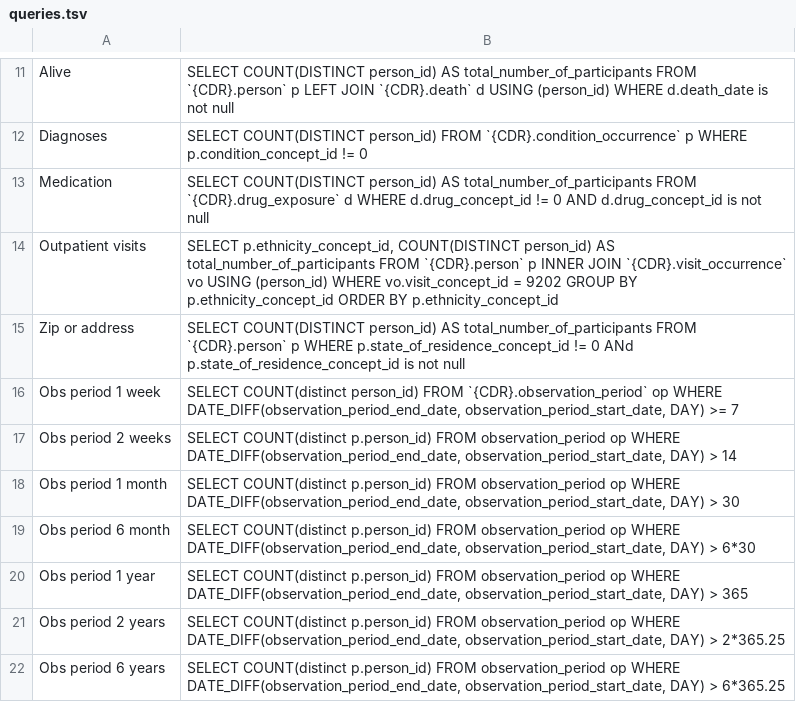
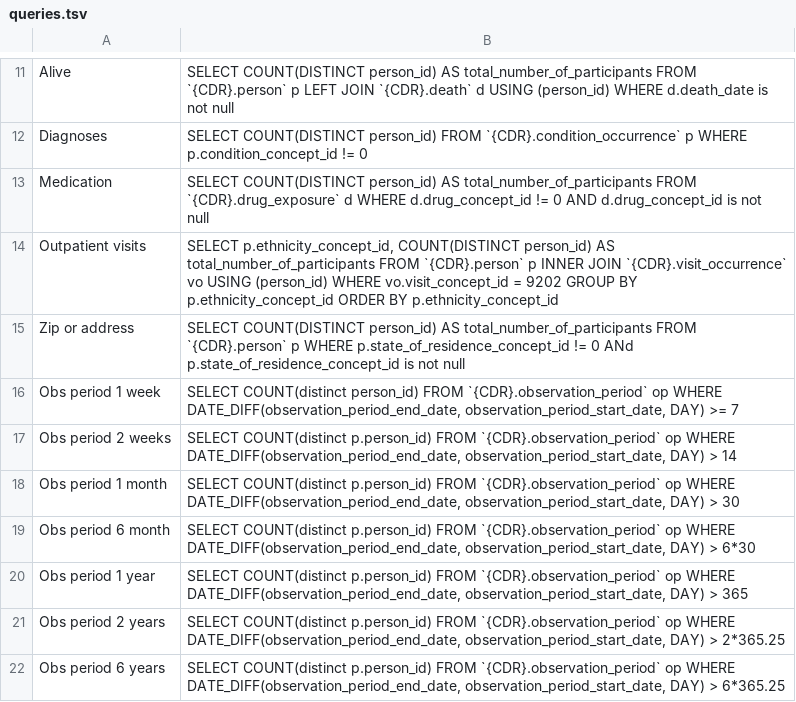
Before and after one commit to zietzm/retreat-project, a TSV file: data/queries.tsv, drawn as a sheet; only a part is shown, gaps mark what is left out.

Commit message:
fix: quality queries with dataset

```diff
--- a/data/queries.tsv
+++ b/data/queries.tsv
@@ -16,7 +16,7 @@ Zip or address	SELECT   COUNT(DISTINCT person_id) AS total_number_of_participant
 Obs period 1 week	SELECT COUNT(distinct person_id) FROM `{CDR}.observation_period` op WHERE DATE_DIFF(observation_period_end_date, observation_period_start_date, DAY) >= 7
-Obs period 2 weeks	SELECT COUNT(distinct p.person_id) FROM observation_period op WHERE DATE_DIFF(observation_period_end_date, observation_period_start_date, DAY) > 14
-Obs period 1 month	SELECT COUNT(distinct p.person_id) FROM observation_period op WHERE DATE_DIFF(observation_period_end_date, observation_period_start_date, DAY) > 30
-Obs period 6 month	SELECT COUNT(distinct p.person_id) FROM observation_period op WHERE DATE_DIFF(observation_period_end_date, observation_period_start_date, DAY) > 6*30
-Obs period 1 year	SELECT COUNT(distinct p.person_id) FROM observation_period op WHERE DATE_DIFF(observation_period_end_date, observation_period_start_date, DAY) > 365
-Obs period 2 years	SELECT COUNT(distinct p.person_id) FROM observation_period op WHERE DATE_DIFF(observation_period_end_date, observation_period_start_date, DAY) > 2*365.25
-Obs period 6 years	SELECT COUNT(distinct p.person_id) FROM observation_period op WHERE DATE_DIFF(observation_period_end_date, observation_period_start_date, DAY) > 6*365.25
+Obs period 2 weeks	SELECT COUNT(distinct p.person_id) FROM `{CDR}.observation_period` op WHERE DATE_DIFF(observation_period_end_date, observation_period_start_date, DAY) > 14
+Obs period 1 month	SELECT COUNT(distinct p.person_id) FROM `{CDR}.observation_period` op WHERE DATE_DIFF(observation_period_end_date, observation_period_start_date, DAY) > 30
+Obs period 6 month	SELECT COUNT(distinct p.person_id) FROM `{CDR}.observation_period` op WHERE DATE_DIFF(observation_period_end_date, observation_period_start_date, DAY) > 6*30
+Obs period 1 year	SELECT COUNT(distinct p.person_id) FROM `{CDR}.observation_period` op WHERE DATE_DIFF(observation_period_end_date, observation_period_start_date, DAY) > 365
+Obs period 2 years	SELECT COUNT(distinct p.person_id) FROM `{CDR}.observation_period` op WHERE DATE_DIFF(observation_period_end_date, observation_period_start_date, DAY) > 2*365.25
+Obs period 6 years	SELECT COUNT(distinct p.person_id) FROM `{CDR}.observation_period` op WHERE DATE_DIFF(observation_period_end_date, observation_period_start_date, DAY) > 6*365.25
```
